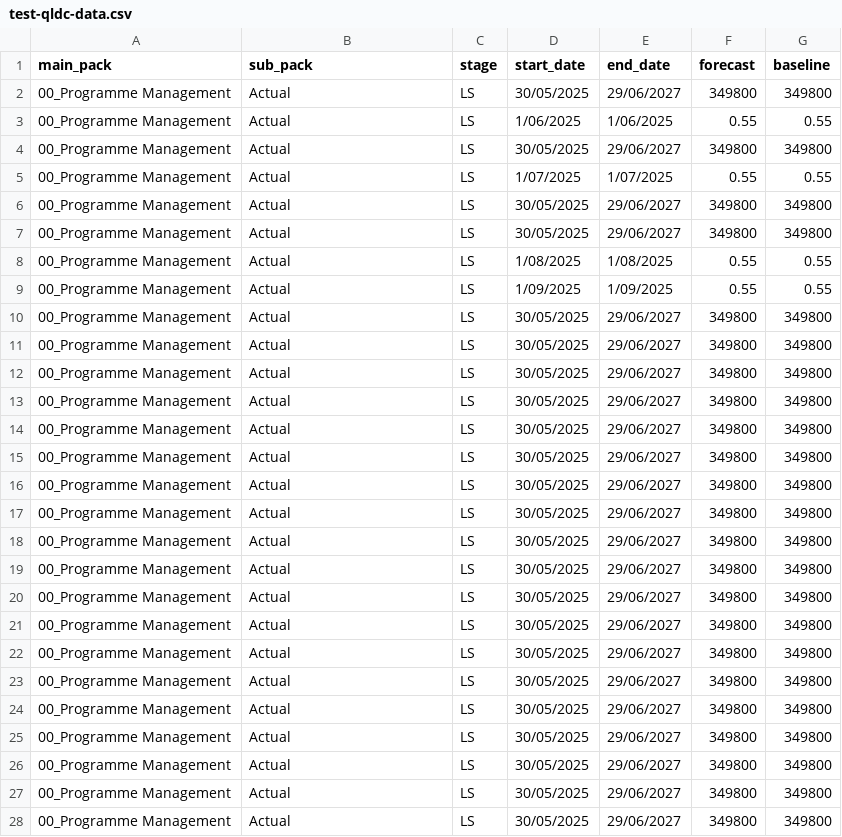
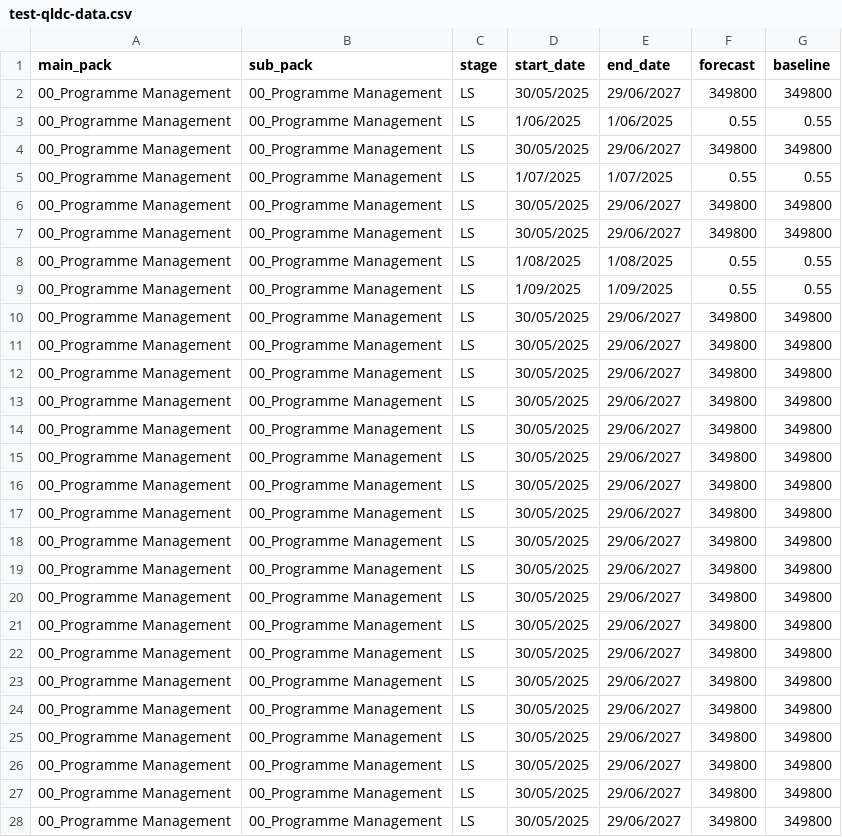
Before and after one commit to lclr-stantec/reporting, a CSV file: test-qldc-data.csv, drawn as a sheet; only a part is shown; the diff covers the shown part only.

Commit message:
Add files via upload

```diff
--- a/test-qldc-data.csv
+++ b/test-qldc-data.csv
@@ -1,28 +1,28 @@
 main_pack,sub_pack,stage,start_date,end_date,forecast,baseline
-00_Programme Management,Actual,LS,30/05/2025,29/06/2027,349800,349800
-00_Programme Management,Actual,LS,1/06/2025,1/06/2025,0.55,0.55
-00_Programme Management,Actual,LS,30/05/2025,29/06/2027,349800,349800
-00_Programme Management,Actual,LS,1/07/2025,1/07/2025,0.55,0.55
-00_Programme Management,Actual,LS,30/05/2025,29/06/2027,349800,349800
-00_Programme Management,Actual,LS,30/05/2025,29/06/2027,349800,349800
-00_Programme Management,Actual,LS,1/08/2025,1/08/2025,0.55,0.55
-00_Programme Management,Actual,LS,1/09/2025,1/09/2025,0.55,0.55
-00_Programme Management,Actual,LS,30/05/2025,29/06/2027,349800,349800
-00_Programme Management,Actual,LS,30/05/2025,29/06/2027,349800,349800
-00_Programme Management,Actual,LS,30/05/2025,29/06/2027,349800,349800
-00_Programme Management,Actual,LS,30/05/2025,29/06/2027,349800,349800
-00_Programme Management,Actual,LS,30/05/2025,29/06/2027,349800,349800
-00_Programme Management,Actual,LS,30/05/2025,29/06/2027,349800,349800
-00_Programme Management,Actual,LS,30/05/2025,29/06/2027,349800,349800
-00_Programme Management,Actual,LS,30/05/2025,29/06/2027,349800,349800
-00_Programme Management,Actual,LS,30/05/2025,29/06/2027,349800,349800
-00_Programme Management,Actual,LS,30/05/2025,29/06/2027,349800,349800
-00_Programme Management,Actual,LS,30/05/2025,29/06/2027,349800,349800
-00_Programme Management,Actual,LS,30/05/2025,29/06/2027,349800,349800
-00_Programme Management,Actual,LS,30/05/2025,29/06/2027,349800,349800
-00_Programme Management,Actual,LS,30/05/2025,29/06/2027,349800,349800
-00_Programme Management,Actual,LS,30/05/2025,29/06/2027,349800,349800
-00_Programme Management,Actual,LS,30/05/2025,29/06/2027,349800,349800
-00_Programme Management,Actual,LS,30/05/2025,29/06/2027,349800,349800
-00_Programme Management,Actual,LS,30/05/2025,29/06/2027,349800,349800
-00_Programme Management,Actual,LS,30/05/2025,29/06/2027,349800,349800
+00_Programme Management,00_Programme Management,LS,30/05/2025,29/06/2027,349800,349800
+00_Programme Management,00_Programme Management,LS,1/06/2025,1/06/2025,0.55,0.55
+00_Programme Management,00_Programme Management,LS,30/05/2025,29/06/2027,349800,349800
+00_Programme Management,00_Programme Management,LS,1/07/2025,1/07/2025,0.55,0.55
+00_Programme Management,00_Programme Management,LS,30/05/2025,29/06/2027,349800,349800
+00_Programme Management,00_Programme Management,LS,30/05/2025,29/06/2027,349800,349800
+00_Programme Management,00_Programme Management,LS,1/08/2025,1/08/2025,0.55,0.55
+00_Programme Management,00_Programme Management,LS,1/09/2025,1/09/2025,0.55,0.55
+00_Programme Management,00_Programme Management,LS,30/05/2025,29/06/2027,349800,349800
+00_Programme Management,00_Programme Management,LS,30/05/2025,29/06/2027,349800,349800
+00_Programme Management,00_Programme Management,LS,30/05/2025,29/06/2027,349800,349800
+00_Programme Management,00_Programme Management,LS,30/05/2025,29/06/2027,349800,349800
+00_Programme Management,00_Programme Management,LS,30/05/2025,29/06/2027,349800,349800
+00_Programme Management,00_Programme Management,LS,30/05/2025,29/06/2027,349800,349800
+00_Programme Management,00_Programme Management,LS,30/05/2025,29/06/2027,349800,349800
+00_Programme Management,00_Programme Management,LS,30/05/2025,29/06/2027,349800,349800
+00_Programme Management,00_Programme Management,LS,30/05/2025,29/06/2027,349800,349800
+00_Programme Management,00_Programme Management,LS,30/05/2025,29/06/2027,349800,349800
+00_Programme Management,00_Programme Management,LS,30/05/2025,29/06/2027,349800,349800
+00_Programme Management,00_Programme Management,LS,30/05/2025,29/06/2027,349800,349800
+00_Programme Management,00_Programme Management,LS,30/05/2025,29/06/2027,349800,349800
+00_Programme Management,00_Programme Management,LS,30/05/2025,29/06/2027,349800,349800
+00_Programme Management,00_Programme Management,LS,30/05/2025,29/06/2027,349800,349800
+00_Programme Management,00_Programme Management,LS,30/05/2025,29/06/2027,349800,349800
+00_Programme Management,00_Programme Management,LS,30/05/2025,29/06/2027,349800,349800
+00_Programme Management,00_Programme Management,LS,30/05/2025,29/06/2027,349800,349800
+00_Programme Management,00_Programme Management,LS,30/05/2025,29/06/2027,349800,349800
```
Also changed, not shown: 5 edited cells elsewhere in this file.
